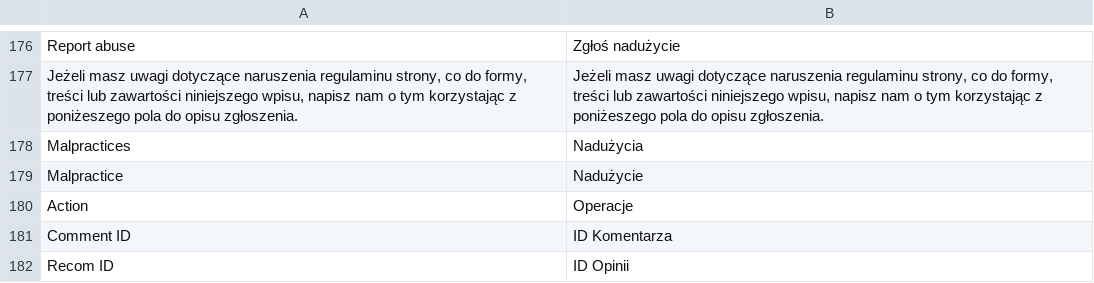
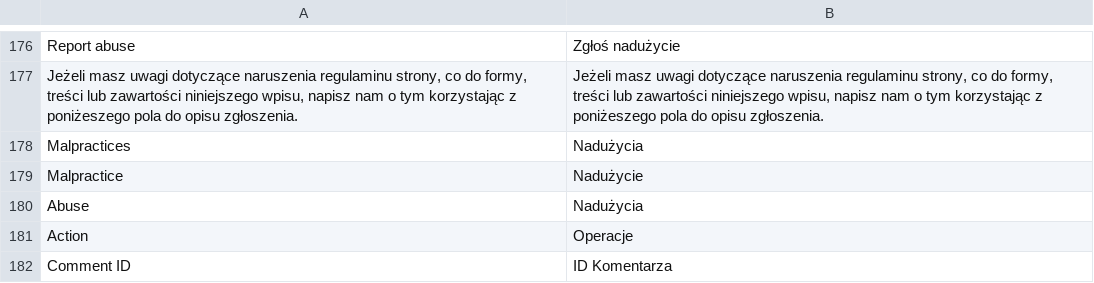
Before and after one commit to Vladishev/recommendation, a CSV file: app/locale/pl_PL/Tim_Recommendation.csv, drawn as a sheet; only a part is shown, gaps mark what is left out; the shorter side is filled out with more unchanged rows; the diff names each change by its address in the sheet, - before the commit and + after, or states it on an @@ line.

Commit message:
changed recom_050_01

```diff
--- a/app/locale/pl_PL/Tim_Recommendation.csv
+++ b/app/locale/pl_PL/Tim_Recommendation.csv
+row 180: Abuse | Nadużycia
```
Also changed, not shown: 3 other files.
